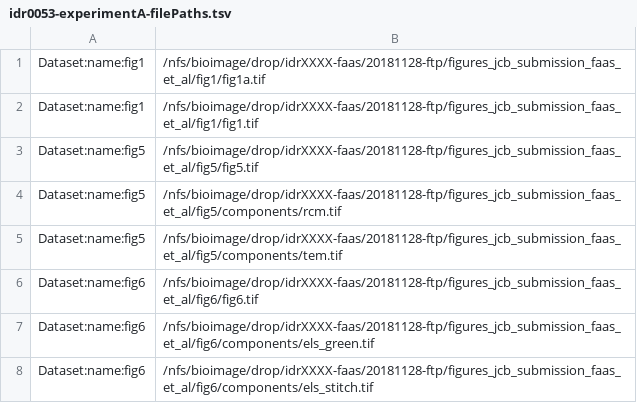
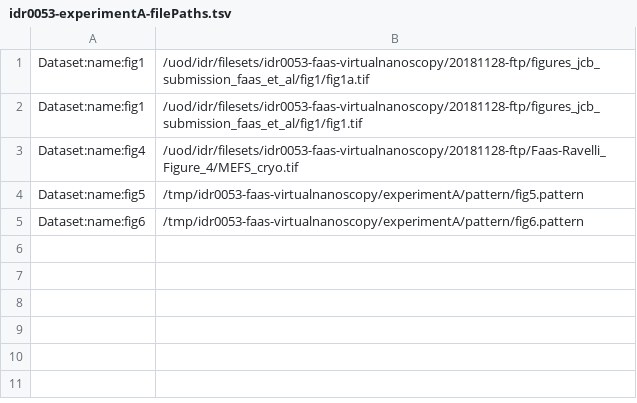
Before and after one commit to snoopycrimecop/idr0053-faas-virtualnanoscopy, a TSV file: experimentA/idr0053-experimentA-filePaths.tsv, drawn as a sheet.

Commit message:
Update file paths; add pattern files

```diff
--- a/experimentA/idr0053-experimentA-filePaths.tsv
+++ b/experimentA/idr0053-experimentA-filePaths.tsv
@@ -1,8 +1,5 @@
-Dataset:name:fig1	/nfs/bioimage/drop/idrXXXX-faas/20181128-ftp/figures_jcb_submission_faas_et_al/fig1/fig1a.tif
-Dataset:name:fig1	/nfs/bioimage/drop/idrXXXX-faas/20181128-ftp/figures_jcb_submission_faas_et_al/fig1/fig1.tif
-Dataset:name:fig5	/nfs/bioimage/drop/idrXXXX-faas/20181128-ftp/figures_jcb_submission_faas_et_al/fig5/fig5.tif
-Dataset:name:fig5	/nfs/bioimage/drop/idrXXXX-faas/20181128-ftp/figures_jcb_submission_faas_et_al/fig5/components/rcm.tif
-Dataset:name:fig5	/nfs/bioimage/drop/idrXXXX-faas/20181128-ftp/figures_jcb_submission_faas_et_al/fig5/components/tem.tif
-Dataset:name:fig6	/nfs/bioimage/drop/idrXXXX-faas/20181128-ftp/figures_jcb_submission_faas_et_al/fig6/fig6.tif
-Dataset:name:fig6	/nfs/bioimage/drop/idrXXXX-faas/20181128-ftp/figures_jcb_submission_faas_et_al/fig6/components/els_green.tif
-Dataset:name:fig6	/nfs/bioimage/drop/idrXXXX-faas/20181128-ftp/figures_jcb_submission_faas_et_al/fig6/components/els_stitch.tif
+Dataset:name:fig1	/uod/idr/filesets/idr0053-faas-virtualnanoscopy/20181128-ftp/figures_jcb_submission_faas_et_al/fig1/fig1a.tif
+Dataset:name:fig1	/uod/idr/filesets/idr0053-faas-virtualnanoscopy/20181128-ftp/figures_jcb_submission_faas_et_al/fig1/fig1.tif
+Dataset:name:fig4	/uod/idr/filesets/idr0053-faas-virtualnanoscopy/20181128-ftp/Faas-Ravelli_Figure_4/MEFS_cryo.tif
+Dataset:name:fig5	/tmp/idr0053-faas-virtualnanoscopy/experimentA/pattern/fig5.pattern
+Dataset:name:fig6	/tmp/idr0053-faas-virtualnanoscopy/experimentA/pattern/fig6.pattern
```
Also changed, not shown: 6 other files.
